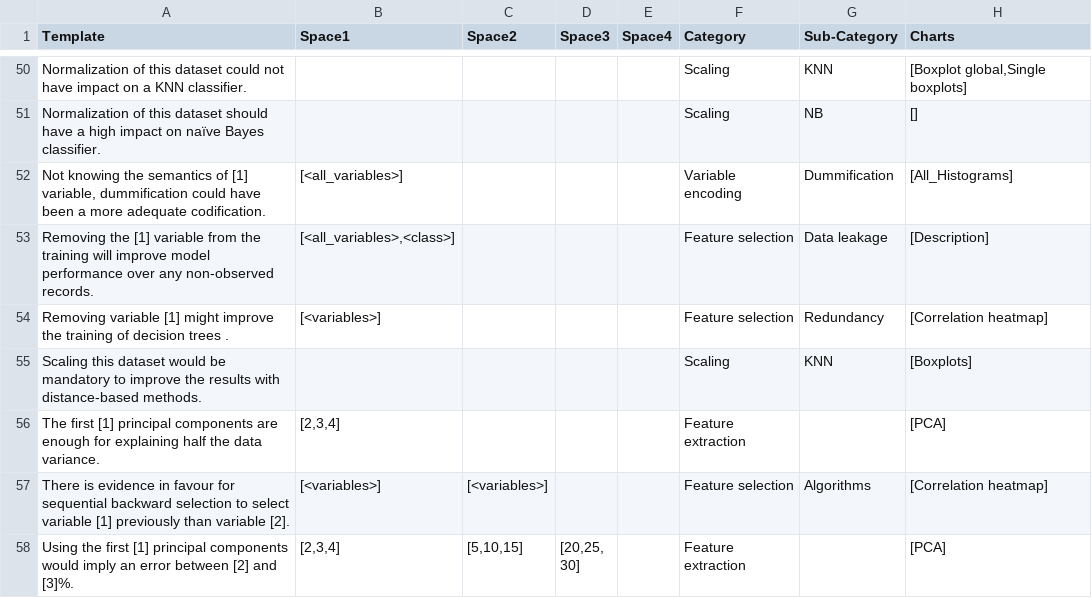
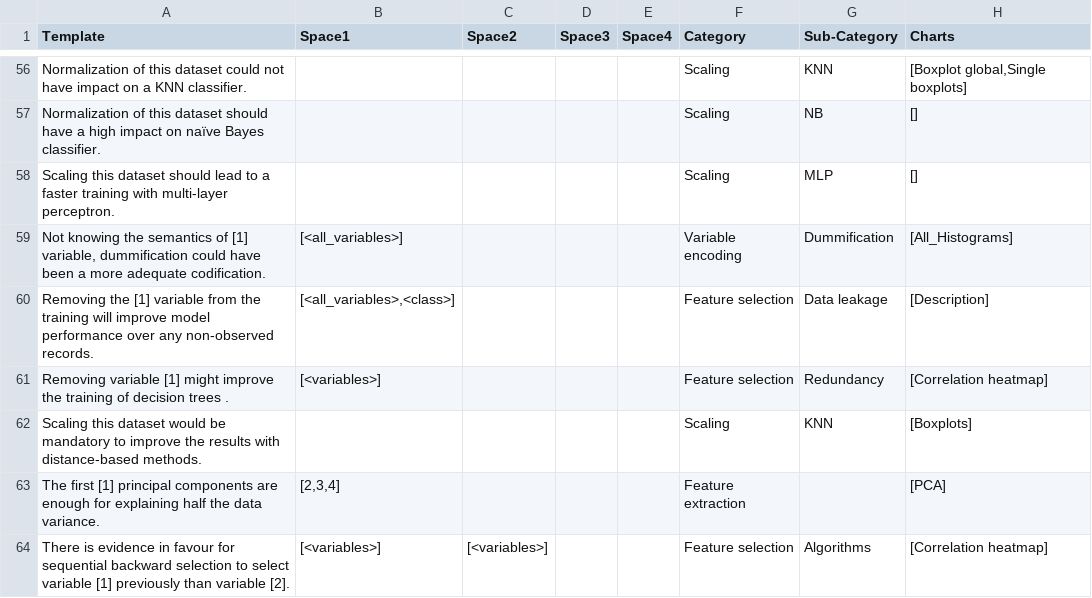
Before and after one commit to eduvedras/Automatic-generation-of-learning-resources, a CSV file: templates/Templates.csv, drawn as a sheet; only a part is shown, gaps mark what is left out; the shorter side is filled out with more unchanged rows; the diff covers the shown part only; the diff names each change by its address in the sheet, - before the commit and + after, or states it on an @@ line.

```diff
--- a/templates/Templates.csv
+++ b/templates/Templates.csv
+row 58: Scaling this dataset should lead to a faster training with multi-layer perceptron. |  |  |  |  | Scaling | MLP | []
```
Also changed, not shown: 9 added rows elsewhere in this file, templates/Questions_Chart/BankNoteAuthentication_Questions_Chart.csv, templates/Questions_Chart/Iris_Questions_Chart.csv, 55 other files.
